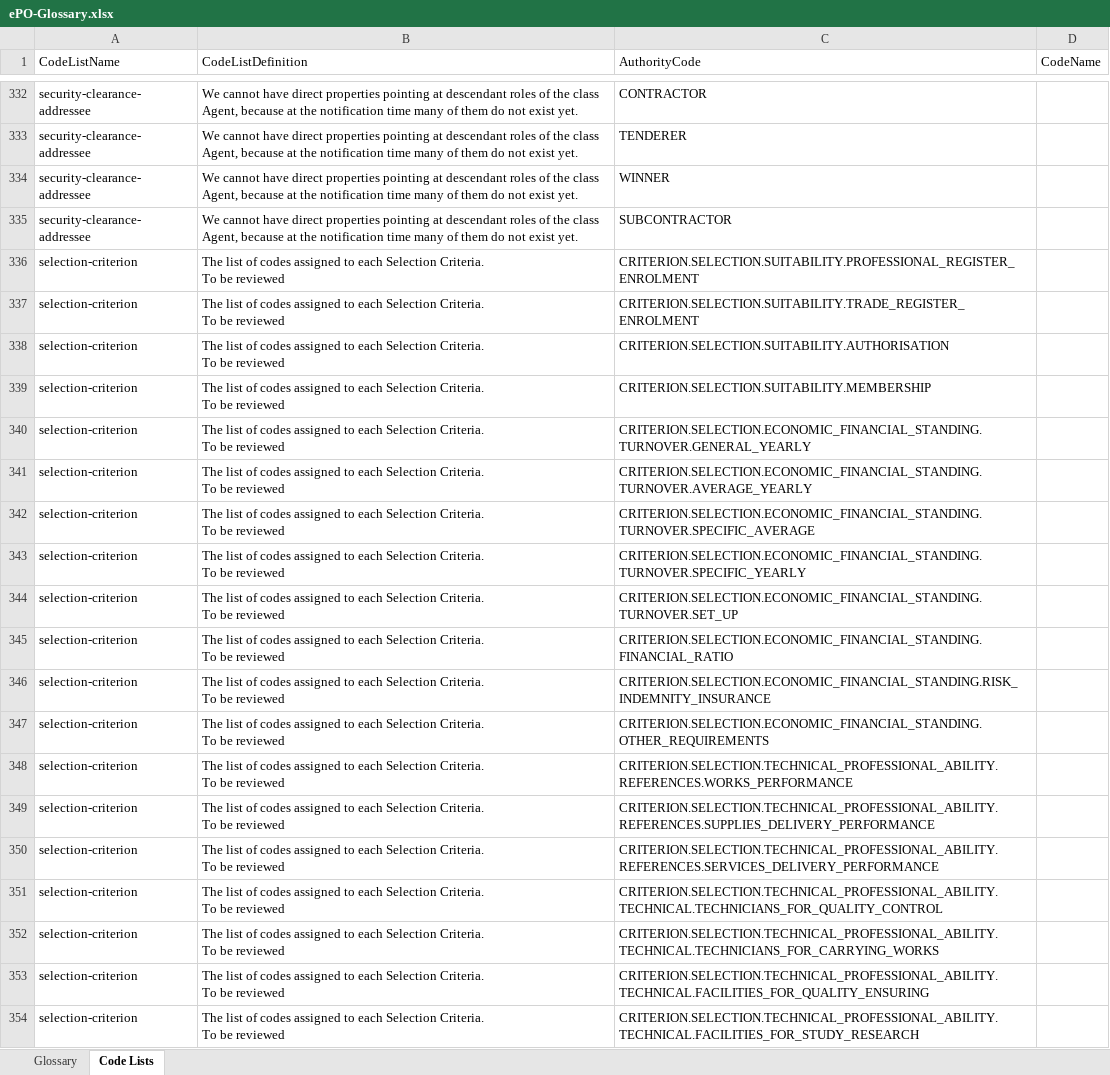
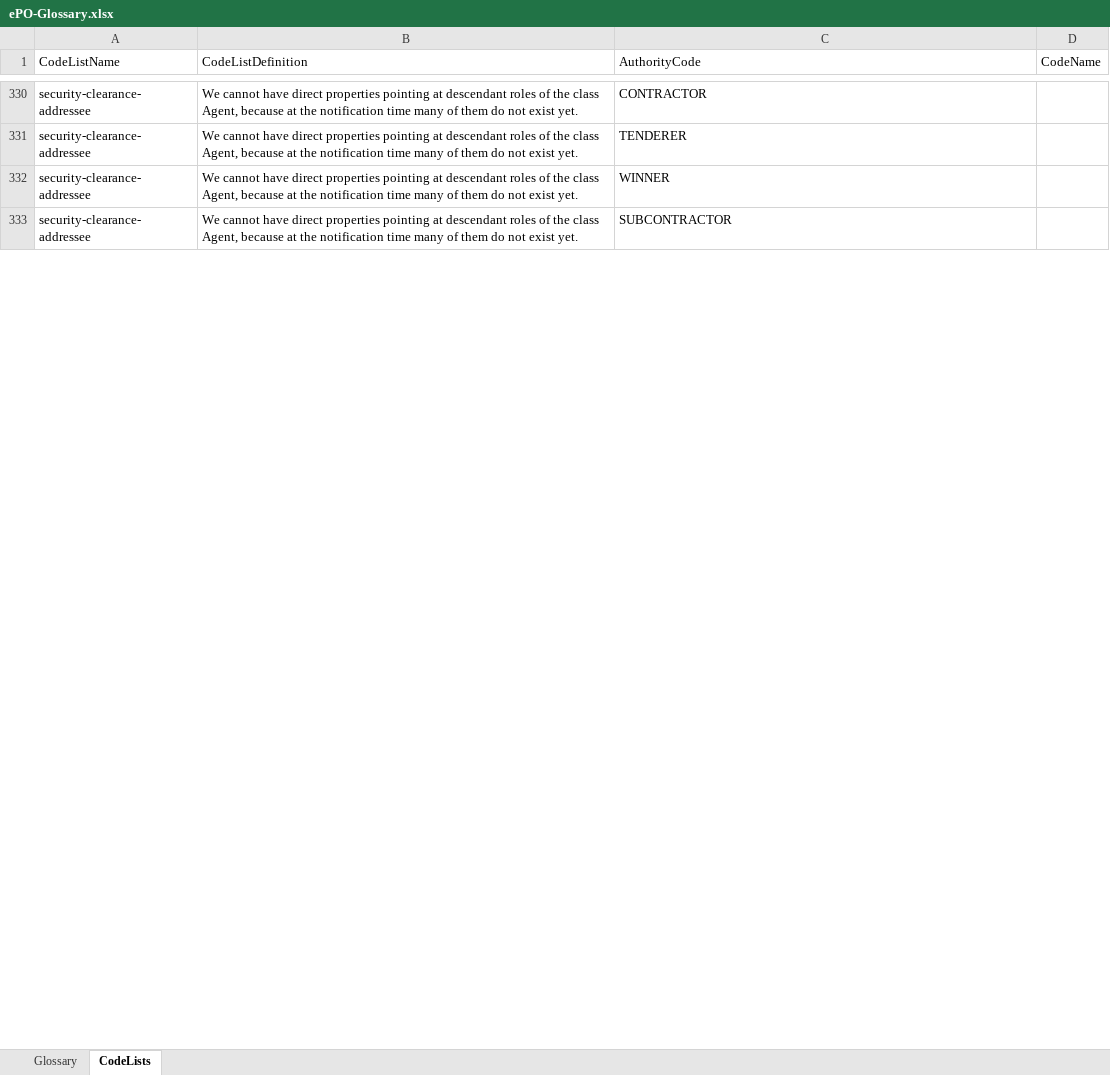
Before and after one commit to OP-TED/ePO, an Excel workbook: v2.0.1/02-Glossary/ePO-Glossary.xlsx, sheet CodeLists, drawn as a sheet; only a part is shown, gaps mark what is left out; values as stored, in another font and other column widths than the file's, no borders; table styles not drawn; removed rows and columns are numbered as before the commit, all else as after; ↵ is a line break in a cell; the diff covers the shown part only; the diff names each change by its address in the sheet, - before the commit and + after, or states it on an @@ line.

```diff
--- a/v2.0.1/02-Glossary/ePO-Glossary.xlsx (sheet CodeLists)
+++ b/v2.0.1/02-Glossary/ePO-Glossary.xlsx (sheet CodeLists)
-sheet tab: Code Lists
+sheet tab: CodeLists
-row 336: selection-criterion | The list of codes assigned to each Selection Criteria. ↵ To be reviewed | CRITERION.SELECTION.SUITABILITY.PROFESSIONAL_REGISTER_ENROLMENT
-row 337: selection-criterion | The list of codes assigned to each Selection Criteria. ↵ To be reviewed | CRITERION.SELECTION.SUITABILITY.TRADE_REGISTER_ENROLMENT
-row 338: selection-criterion | The list of codes assigned to each Selection Criteria. ↵ To be reviewed | CRITERION.SELECTION.SUITABILITY.AUTHORISATION
-row 339: selection-criterion | The list of codes assigned to each Selection Criteria. ↵ To be reviewed | CRITERION.SELECTION.SUITABILITY.MEMBERSHIP
-row 340: selection-criterion | The list of codes assigned to each Selection Criteria. ↵ To be reviewed | CRITERION.SELECTION.ECONOMIC_FINANCIAL_STANDING.TURNOVER.GENERAL_YEARLY
-row 341: selection-criterion | The list of codes assigned to each Selection Criteria. ↵ To be reviewed | CRITERION.SELECTION.ECONOMIC_FINANCIAL_STANDING.TURNOVER.AVERAGE_YEARLY
-row 342: selection-criterion | The list of codes assigned to each Selection Criteria. ↵ To be reviewed | CRITERION.SELECTION.ECONOMIC_FINANCIAL_STANDING.TURNOVER.SPECIFIC_AVERAGE
-row 343: selection-criterion | The list of codes assigned to each Selection Criteria. ↵ To be reviewed | CRITERION.SELECTION.ECONOMIC_FINANCIAL_STANDING.TURNOVER.SPECIFIC_YEARLY
-row 344: selection-criterion | The list of codes assigned to each Selection Criteria. ↵ To be reviewed | CRITERION.SELECTION.ECONOMIC_FINANCIAL_STANDING.TURNOVER.SET_UP
-row 345: selection-criterion | The list of codes assigned to each Selection Criteria. ↵ To be reviewed | CRITERION.SELECTION.ECONOMIC_FINANCIAL_STANDING.FINANCIAL_RATIO
-row 346: selection-criterion | The list of codes assigned to each Selection Criteria. ↵ To be reviewed | CRITERION.SELECTION.ECONOMIC_FINANCIAL_STANDING.RISK_INDEMNITY_INSURANCE
-row 347: selection-criterion | The list of codes assigned to each Selection Criteria. ↵ To be reviewed | CRITERION.SELECTION.ECONOMIC_FINANCIAL_STANDING.OTHER_REQUIREMENTS
-row 348: selection-criterion | The list of codes assigned to each Selection Criteria. ↵ To be reviewed | CRITERION.SELECTION.TECHNICAL_PROFESSIONAL_ABILITY.REFERENCES.WORKS_PERFORMANCE
-row 349: selection-criterion | The list of codes assigned to each Selection Criteria. ↵ To be reviewed | CRITERION.SELECTION.TECHNICAL_PROFESSIONAL_ABILITY.REFERENCES.SUPPLIES_DELIVERY_PERFORMANCE
-row 350: selection-criterion | The list of codes assigned to each Selection Criteria. ↵ To be reviewed | CRITERION.SELECTION.TECHNICAL_PROFESSIONAL_ABILITY.REFERENCES.SERVICES_DELIVERY_PERFORMANCE
-row 351: selection-criterion | The list of codes assigned to each Selection Criteria. ↵ To be reviewed | CRITERION.SELECTION.TECHNICAL_PROFESSIONAL_ABILITY.TECHNICAL.TECHNICIANS_FOR_QUALITY_CONTROL
-row 352: selection-criterion | The list of codes assigned to each Selection Criteria. ↵ To be reviewed | CRITERION.SELECTION.TECHNICAL_PROFESSIONAL_ABILITY.TECHNICAL.TECHNICIANS_FOR_CARRYING_WORKS
-row 353: selection-criterion | The list of codes assigned to each Selection Criteria. ↵ To be reviewed | CRITERION.SELECTION.TECHNICAL_PROFESSIONAL_ABILITY.TECHNICAL.FACILITIES_FOR_QUALITY_ENSURING
-row 354: selection-criterion | The list of codes assigned to each Selection Criteria. ↵ To be reviewed | CRITERION.SELECTION.TECHNICAL_PROFESSIONAL_ABILITY.TECHNICAL.FACILITIES_FOR_STUDY_RESEARCH
```
Also changed, not shown: 3 added rows, 19 removed rows and 5 edited cells elsewhere in this sheet, sheet Glossary, 33 other files.
